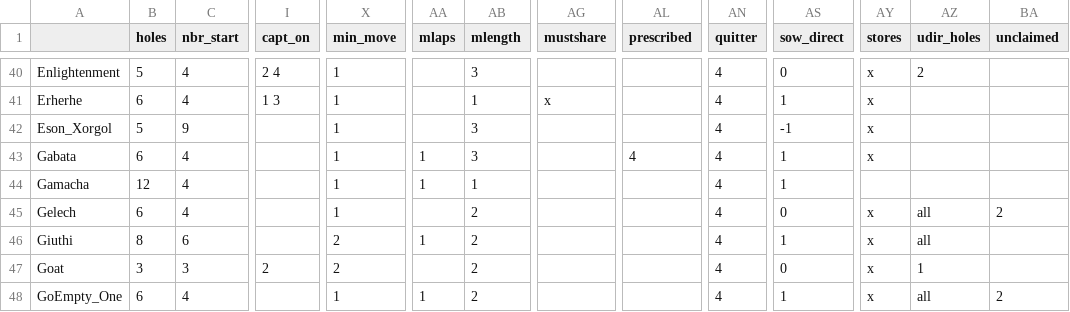
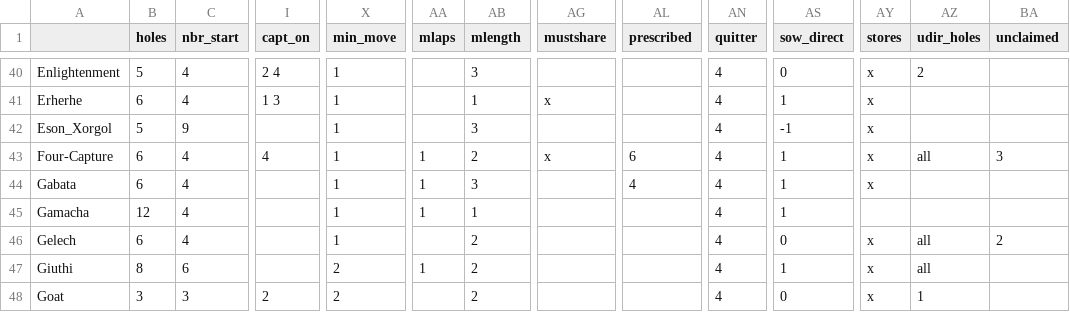
Before and after one commit to StoneShark/MancalaGames, a CSV file: docs/props_used.csv, drawn as a sheet; only a part is shown, gaps mark what is left out; the shorter side is filled out with more unchanged rows; rows hold the shown columns only; the diff names each change by its address in the sheet, - before the commit and + after, or states it on an @@ line.

Commit message:
Added prescribed sow NO_UDIR_FIRSTS that sows in the sow_direct for the first two moves and then allows all holes to be UDIRECT (if the game specifies all of them). Added Four-Capture which uses it and updated CrossCapt::Five_UDIR to use it.

```diff
--- a/docs/props_used.csv
+++ b/docs/props_used.csv
+row 43: Four-Capture | 6 | 4 | 4 | 1 | 1 | 2 | x | 6 | 4 | 1 | x | all | 3
```
Also changed, not shown: 16 other files.
